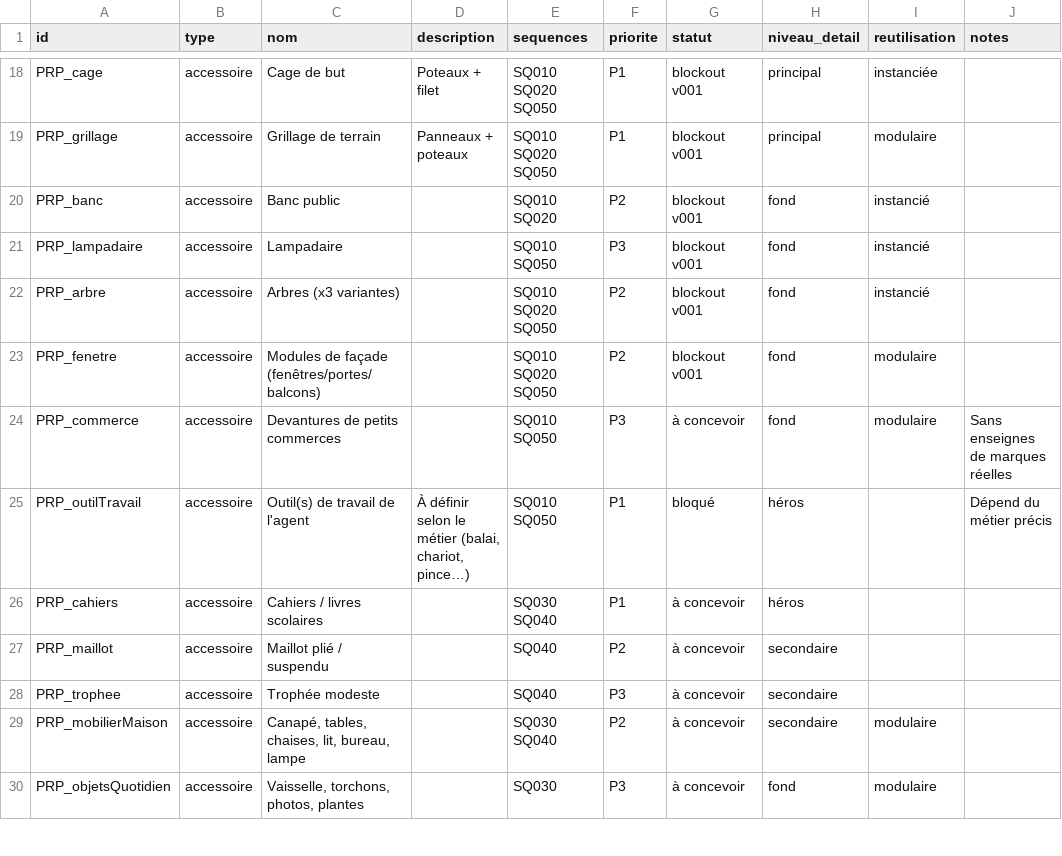
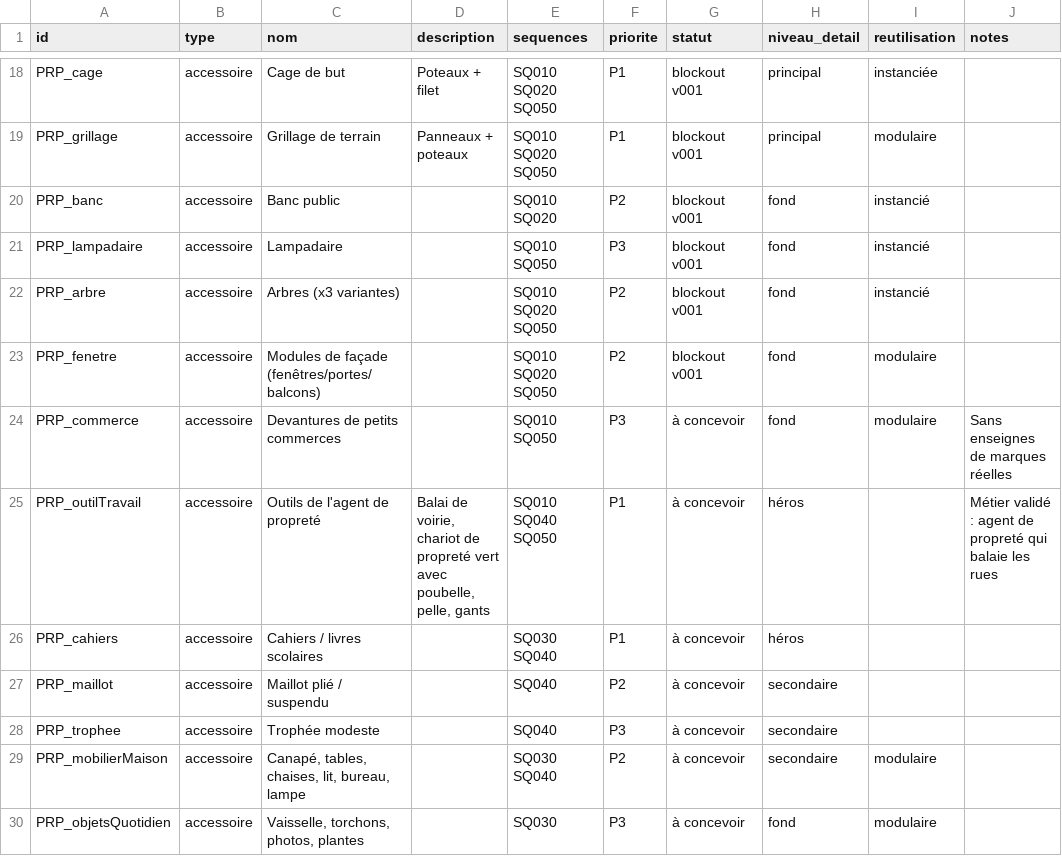
Before and after one commit to kdbu9/Le-r-ve-oubli-short-ai-, a CSV file: 07_VALIDATION_PRODUCTION/REGISTRE_ASSETS.csv, drawn as a sheet; only a part is shown, gaps mark what is left out; the diff names each change by its address in the sheet, - before the commit and + after, or states it on an @@ line.

```diff
--- a/07_VALIDATION_PRODUCTION/REGISTRE_ASSETS.csv
+++ b/07_VALIDATION_PRODUCTION/REGISTRE_ASSETS.csv
-C25 (nom): Outil(s) de travail de l'agent
+C25 (nom): Outils de l'agent de propreté
-D25 (description): À définir selon le métier (balai, chariot, pince…)
+D25 (description): Balai de voirie, chariot de propreté vert avec poubelle, pelle, gants
-E25 (sequences): SQ010 SQ050
+E25 (sequences): SQ010 SQ040 SQ050
-G25 (statut): bloqué
+G25 (statut): à concevoir
-J25 (notes): Dépend du métier précis
+J25 (notes): Métier validé : agent de propreté qui balaie les rues
```
Also changed, not shown: 08_PIPELINE_VIDEO_IA/DECOUPAGE_PLANS_IA.csv, 6 other files.
